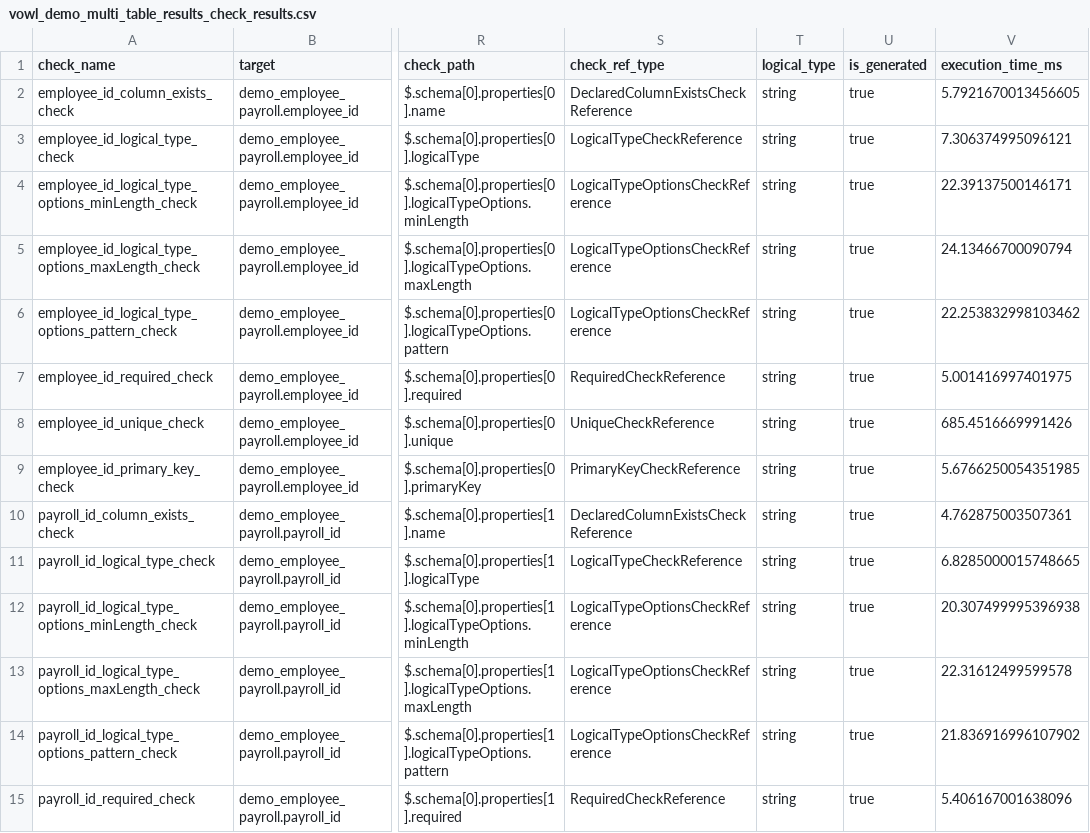
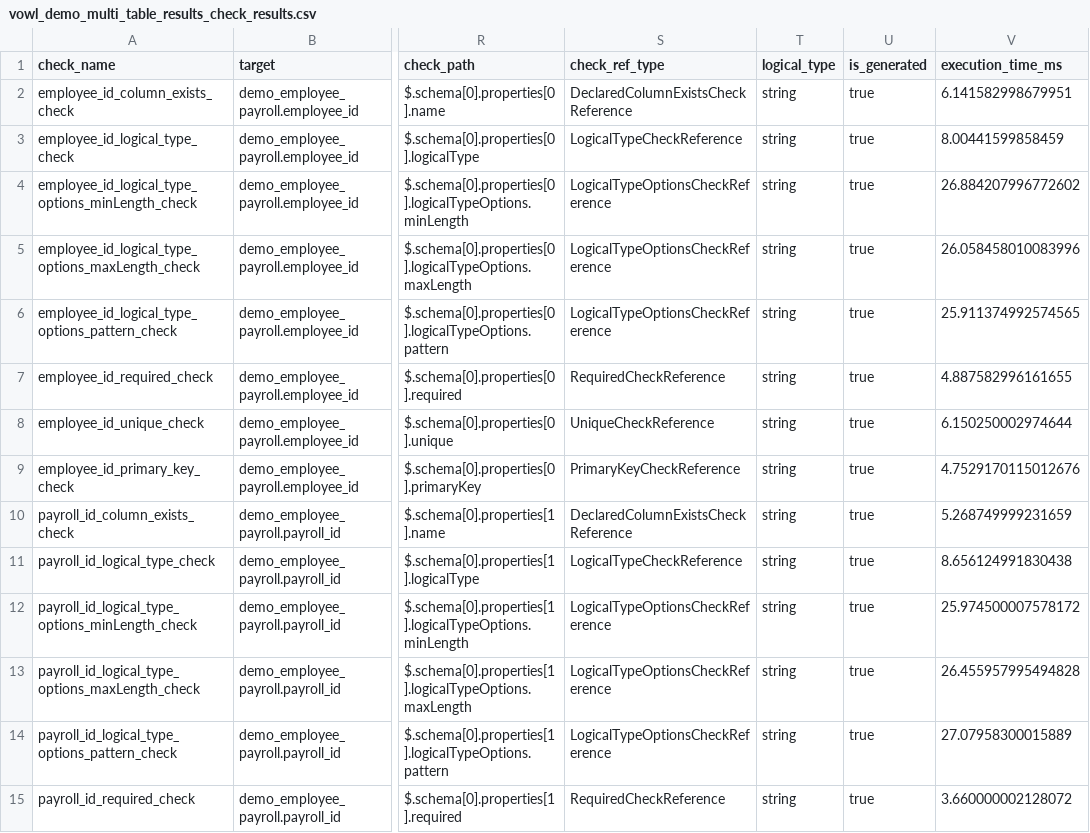
Before and after one commit to govtech-data-practice/vowl, a CSV file: examples/vowl_demo_multi_table_results_check_results.csv, drawn as a sheet; only a part is shown, gaps mark what is left out; the diff covers the shown part only; the diff names each change by its address in the sheet, - before the commit and + after, or states it on an @@ line.

Commit message:
Update examples for notebook (#16)

```diff
--- a/examples/vowl_demo_multi_table_results_check_results.csv
+++ b/examples/vowl_demo_multi_table_results_check_results.csv
-V2 (execution_time_ms): 5.7921670013456605
+V2 (execution_time_ms): 6.141582998679951
-V3 (execution_time_ms): 7.306374995096121
+V3 (execution_time_ms): 8.00441599858459
-V4 (execution_time_ms): 22.39137500146171
+V4 (execution_time_ms): 26.884207996772602
-V5 (execution_time_ms): 24.13466700090794
+V5 (execution_time_ms): 26.058458010083996
-V6 (execution_time_ms): 22.253832998103462
+V6 (execution_time_ms): 25.911374992574565
-V7 (execution_time_ms): 5.001416997401975
+V7 (execution_time_ms): 4.887582996161655
-V8 (execution_time_ms): 685.4516669991426
+V8 (execution_time_ms): 6.150250002974644
-V9 (execution_time_ms): 5.6766250054351985
+V9 (execution_time_ms): 4.7529170115012676
-V10 (execution_time_ms): 4.762875003507361
+V10 (execution_time_ms): 5.268749999231659
-V11 (execution_time_ms): 6.8285000015748665
+V11 (execution_time_ms): 8.656124991830438
-V12 (execution_time_ms): 20.307499995396938
+V12 (execution_time_ms): 25.974500007578172
-V13 (execution_time_ms): 22.31612499599578
+V13 (execution_time_ms): 26.455957995494828
-V14 (execution_time_ms): 21.836916996107902
+V14 (execution_time_ms): 27.07958300015889
-V15 (execution_time_ms): 5.406167001638096
+V15 (execution_time_ms): 3.660000002128072
```
Also changed, not shown: 62 edited cells elsewhere in this file, examples/vowl_demo_HDB_results_check_results.csv, 3 other files.
